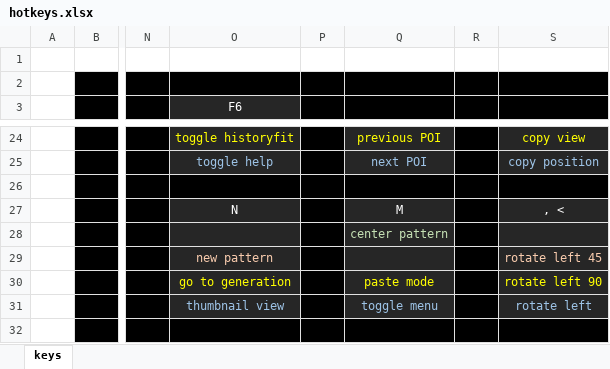
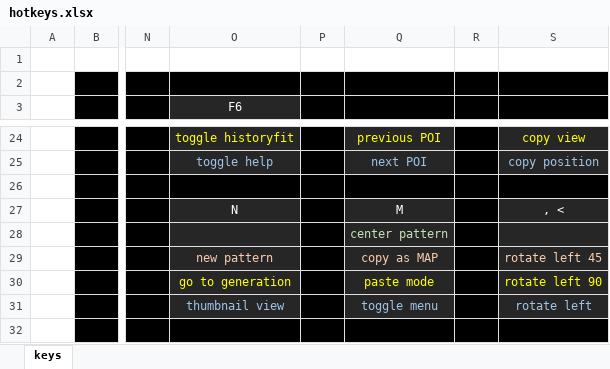
Before and after one commit to rowett/lifeviewer, an Excel workbook: images/hotkeys.xlsx, sheet keys, drawn as a sheet; only a part is shown, gaps mark what is left out; values as stored, in another font and other column widths than the file's, no borders; the diff names each change by its address in the sheet, - before the commit and + after, or states it on an @@ line.

```diff
--- a/images/hotkeys.xlsx (sheet keys)
+++ b/images/hotkeys.xlsx (sheet keys)
-Q29: (empty)
+Q29: copy as MAP
```
Also changed, not shown: 4 other files.
